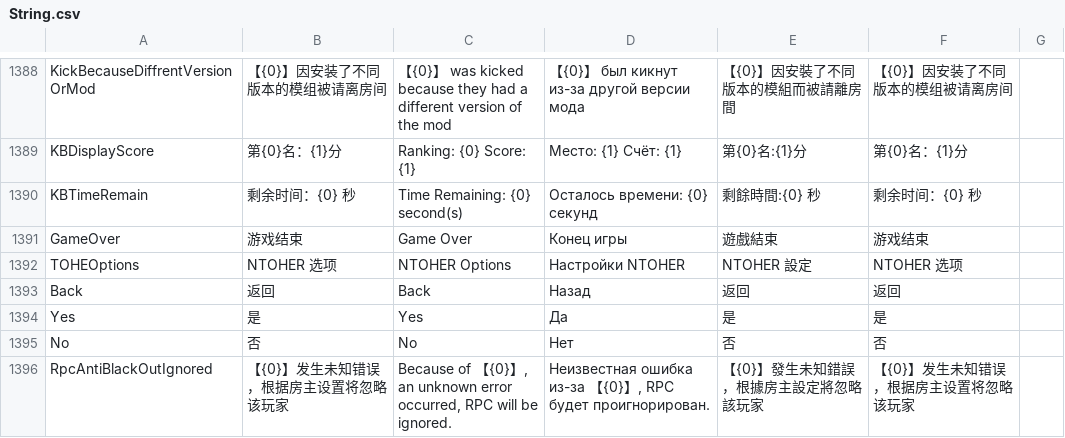
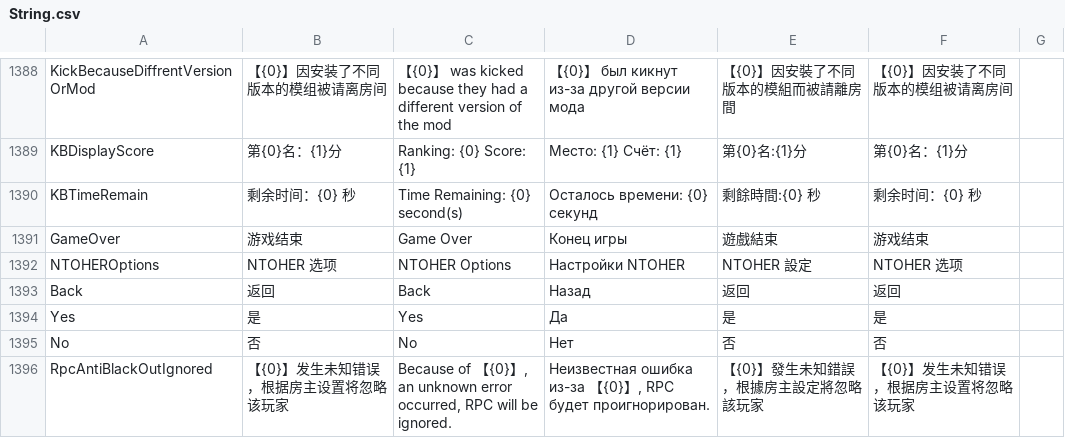
Before and after one commit to XiezibanWrite/NTOHER1, a CSV file: Resources/String.csv, drawn as a sheet; only a part is shown, gaps mark what is left out; the diff names each change by its address in the sheet, - before the commit and + after, or states it on an @@ line.

```diff
--- a/Resources/String.csv
+++ b/Resources/String.csv
-A1392: TOHEOptions
+A1392: NTOHEROptions
```
Also changed, not shown: 6 other files.
